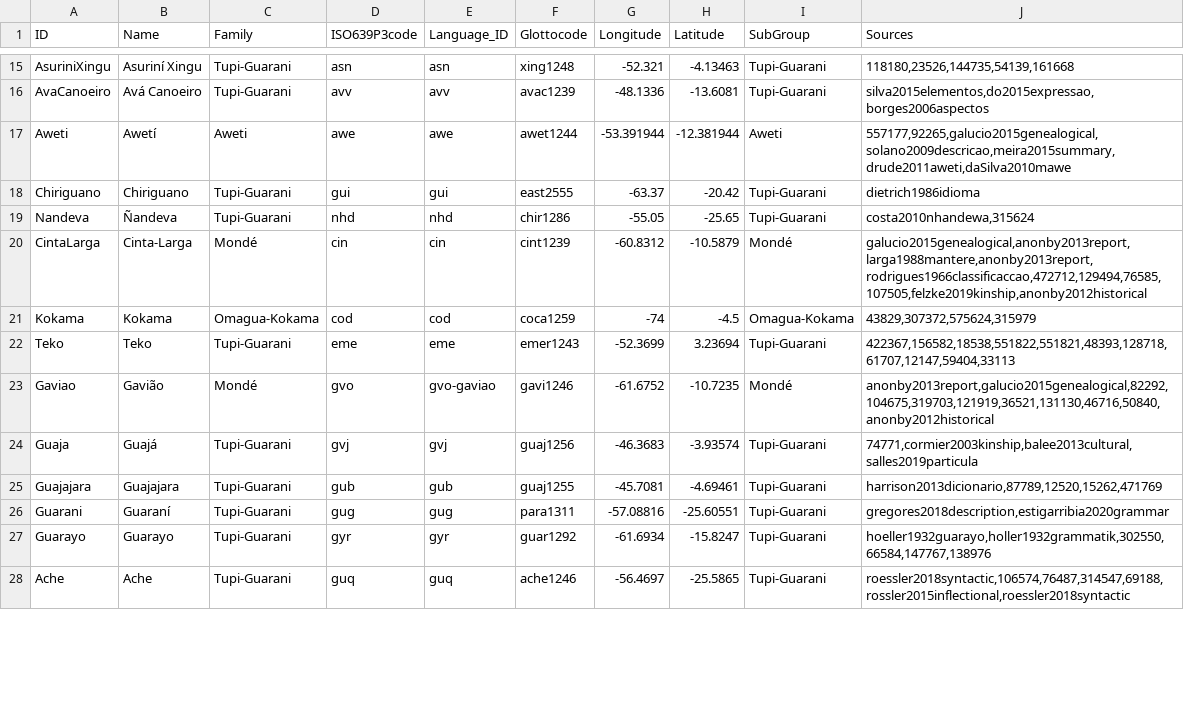
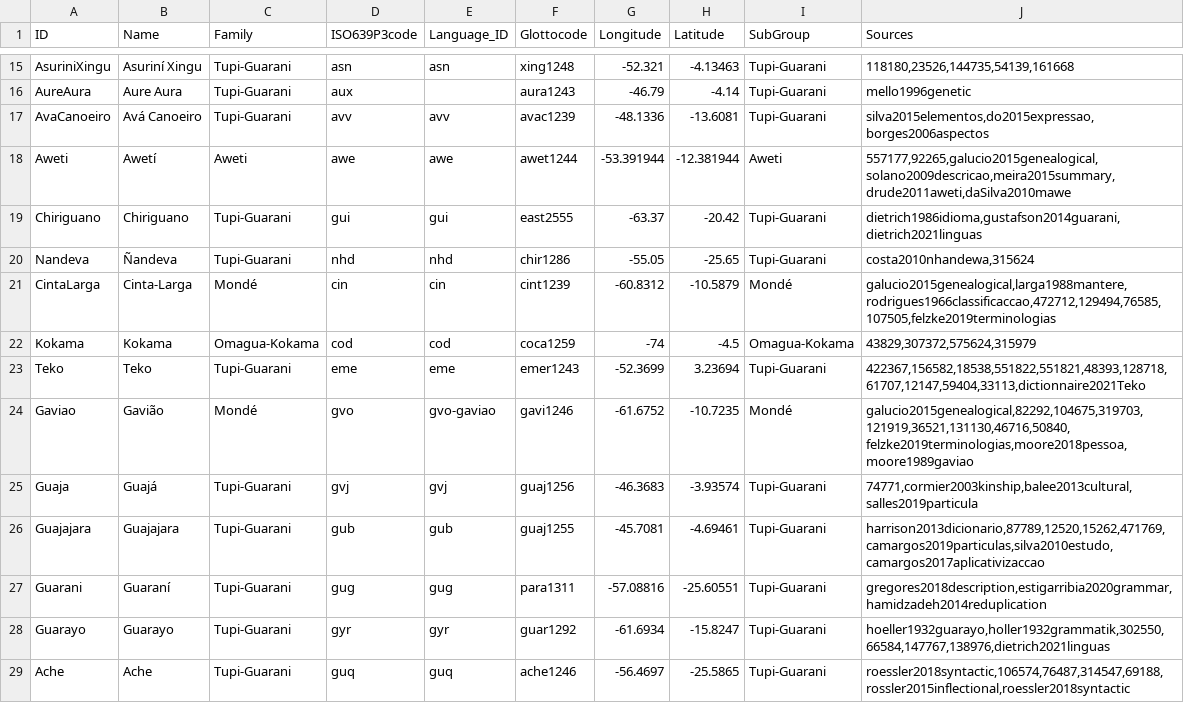
Before and after one commit to tupian-language-resources/tuled, a TSV file: etc/languages.tsv, drawn as a sheet; only a part is shown, gaps mark what is left out; addresses are those after the commit; the diff covers the shown part only; the diff names each change by its address in the sheet, - before the commit and + after, or states it on an @@ line.

```diff
--- a/etc/languages.tsv
+++ b/etc/languages.tsv
+row 16: AureAura | Aure Aura | Tupi-Guarani | aux |  | aura1243 | -46.79 | -4.14 | Tupi-Guarani | mello1996genetic
-J19 (Sources): dietrich1986idioma
+J19 (Sources): dietrich1986idioma,gustafson2014guarani,dietrich2021linguas
-J21 (Sources): galucio2015genealogical,anonby2013report,larga1988mantere,anonby2013report,rodrigues1966classificaccao,472712,129494,76585,107505,felzke2019kinship,anonby2012historical
+J21 (Sources): galucio2015genealogical,larga1988mantere,rodrigues1966classificaccao,472712,129494,76585,107505,felzke2019terminologias
-J23 (Sources): 422367,156582,18538,551822,551821,48393,128718,61707,12147,59404,33113
+J23 (Sources): 422367,156582,18538,551822,551821,48393,128718,61707,12147,59404,33113,dictionnaire2021Teko
-J24 (Sources): anonby2013report,galucio2015genealogical,82292,104675,319703,121919,36521,131130,46716,50840,anonby2012historical
+J24 (Sources): galucio2015genealogical,82292,104675,319703,121919,36521,131130,46716,50840,felzke2019terminologias,moore2018pessoa,moore1989gaviao
-J26 (Sources): harrison2013dicionario,87789,12520,15262,471769
+J26 (Sources): harrison2013dicionario,87789,12520,15262,471769,camargos2019particulas,silva2010estudo,camargos2017aplicativizaccao
-J27 (Sources): gregores2018description,estigarribia2020grammar
+J27 (Sources): gregores2018description,estigarribia2020grammar,hamidzadeh2014reduplication
-J28 (Sources): hoeller1932guarayo,holler1932grammatik,302550,66584,147767,138976
+J28 (Sources): hoeller1932guarayo,holler1932grammatik,302550,66584,147767,138976,dietrich2021linguas
```
Also changed, not shown: 1 added row, 1 removed row and 36 edited cells elsewhere in this file, cldf/languages.csv, cldf/parameters.csv, 10 other files.
